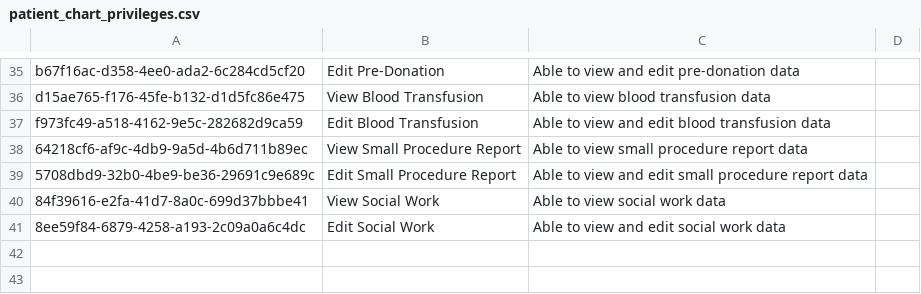
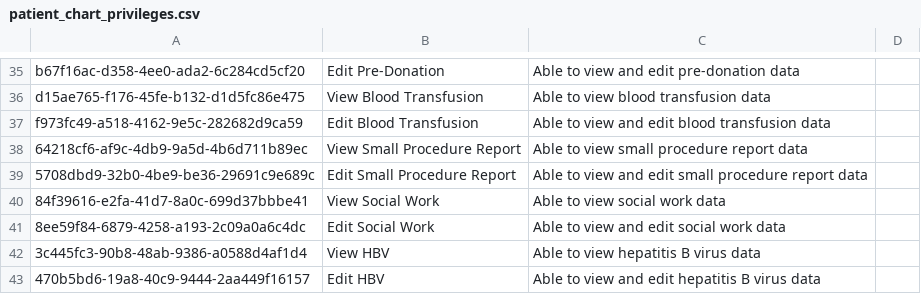
Before and after one commit to MSF-OCG/LIME-EMR, a CSV file: sites/mosul/configs/openmrs/initializer_config/privileges/patient_chart_privileges.csv, drawn as a sheet; only a part is shown, gaps mark what is left out; the diff names each change by its address in the sheet, - before the commit and + after, or states it on an @@ line.

```diff
--- a/sites/mosul/configs/openmrs/initializer_config/privileges/patient_chart_privileges.csv
+++ b/sites/mosul/configs/openmrs/initializer_config/privileges/patient_chart_privileges.csv
+row 42: 3c445fc3-90b8-48ab-9386-a0588d4af1d4 | View HBV | Able to view hepatitis B virus data
+row 43: 470b5bd6-19a8-40c9-9444-2aa449f16157 | Edit HBV | Able to view and edit hepatitis B virus data
```
Also changed, not shown: sites/mosul/configs/openmrs/initializer_config/encountertypes/mosul_encounter_types.csv, 6 other files.
